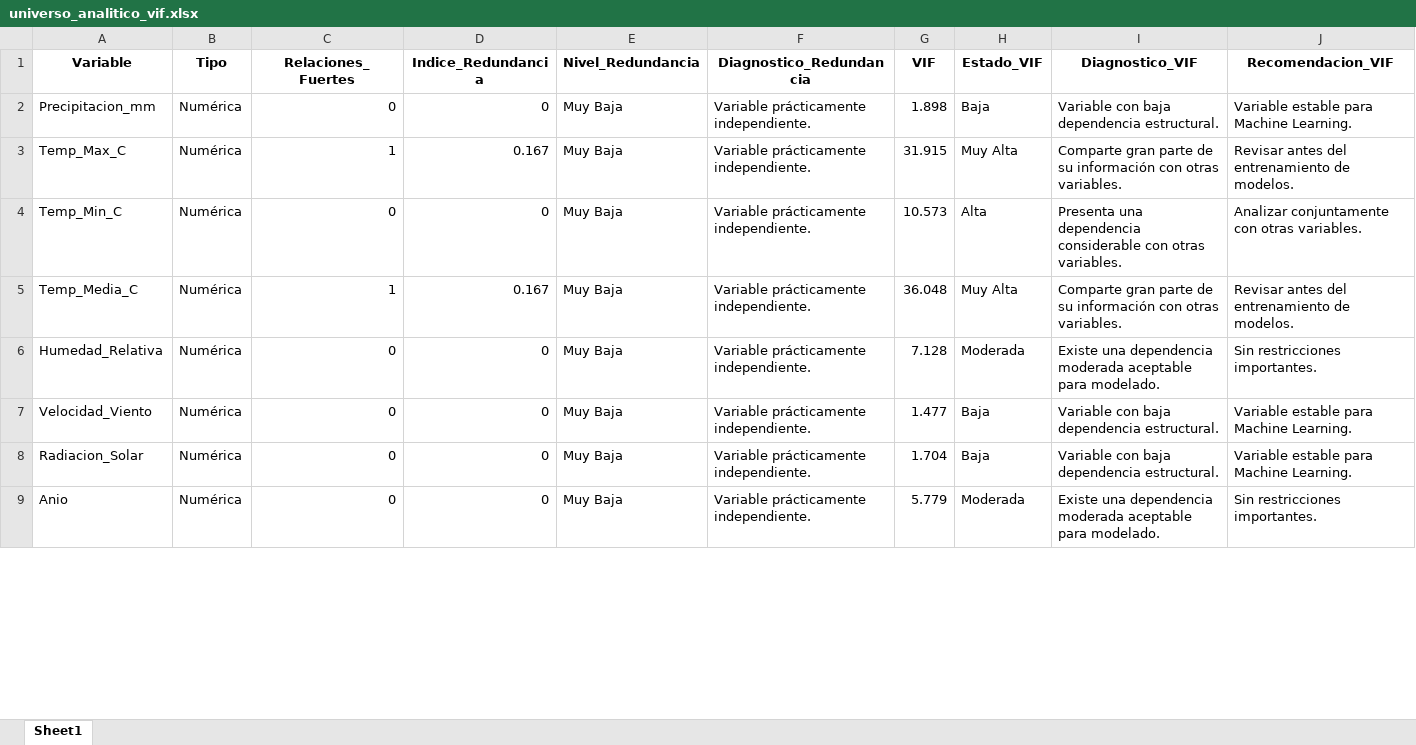
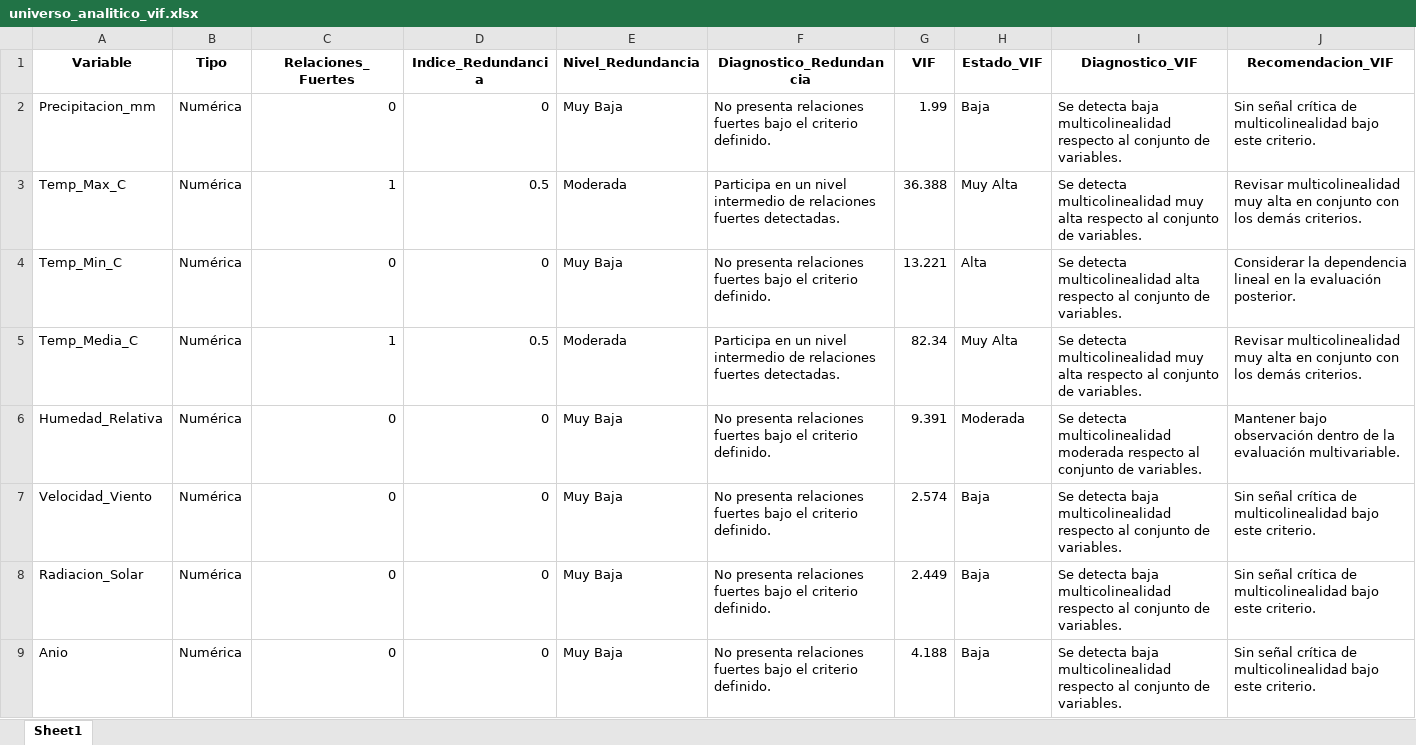
Before and after one commit to josedanielbg/FRAMEWORK_V7, an Excel workbook: DATA/MASTER/C10_MASTER/Resultados_EDA/Analisis_Multicolinealidad/universo_analitico_vif.xlsx, sheet Sheet1, drawn as a sheet; only a part is shown; values as stored, in another font and other column widths than the file's, no borders; the diff covers the shown part only; the diff names each change by its address in the sheet, - before the commit and + after, or states it on an @@ line.

```diff
--- a/DATA/MASTER/C10_MASTER/Resultados_EDA/Analisis_Multicolinealidad/universo_analitico_vif.xlsx (sheet Sheet1)
+++ b/DATA/MASTER/C10_MASTER/Resultados_EDA/Analisis_Multicolinealidad/universo_analitico_vif.xlsx (sheet Sheet1)
-F2 (Diagnostico_Redundancia): Variable prácticamente independiente.
+F2 (Diagnostico_Redundancia): No presenta relaciones fuertes bajo el criterio definido.
-G2 (VIF): 1.898
+G2 (VIF): 1.99
-I2 (Diagnostico_VIF): Variable con baja dependencia estructural.
+I2 (Diagnostico_VIF): Se detecta baja multicolinealidad respecto al conjunto de variables.
-J2 (Recomendacion_VIF): Variable estable para Machine Learning.
+J2 (Recomendacion_VIF): Sin señal crítica de multicolinealidad bajo este criterio.
-D3 (Indice_Redundancia): 0.167
+D3 (Indice_Redundancia): 0.5
-E3 (Nivel_Redundancia): Muy Baja
+E3 (Nivel_Redundancia): Moderada
-F3 (Diagnostico_Redundancia): Variable prácticamente independiente.
+F3 (Diagnostico_Redundancia): Participa en un nivel intermedio de relaciones fuertes detectadas.
-G3 (VIF): 31.915
+G3 (VIF): 36.388
-I3 (Diagnostico_VIF): Comparte gran parte de su información con otras variables.
+I3 (Diagnostico_VIF): Se detecta multicolinealidad muy alta respecto al conjunto de variables.
-J3 (Recomendacion_VIF): Revisar antes del entrenamiento de modelos.
+J3 (Recomendacion_VIF): Revisar multicolinealidad muy alta en conjunto con los demás criterios.
-F4 (Diagnostico_Redundancia): Variable prácticamente independiente.
+F4 (Diagnostico_Redundancia): No presenta relaciones fuertes bajo el criterio definido.
-G4 (VIF): 10.573
+G4 (VIF): 13.221
-I4 (Diagnostico_VIF): Presenta una dependencia considerable con otras variables.
+I4 (Diagnostico_VIF): Se detecta multicolinealidad alta respecto al conjunto de variables.
-J4 (Recomendacion_VIF): Analizar conjuntamente con otras variables.
+J4 (Recomendacion_VIF): Considerar la dependencia lineal en la evaluación posterior.
-D5 (Indice_Redundancia): 0.167
+D5 (Indice_Redundancia): 0.5
-E5 (Nivel_Redundancia): Muy Baja
+E5 (Nivel_Redundancia): Moderada
-F5 (Diagnostico_Redundancia): Variable prácticamente independiente.
+F5 (Diagnostico_Redundancia): Participa en un nivel intermedio de relaciones fuertes detectadas.
-G5 (VIF): 36.048
+G5 (VIF): 82.34
-I5 (Diagnostico_VIF): Comparte gran parte de su información con otras variables.
+I5 (Diagnostico_VIF): Se detecta multicolinealidad muy alta respecto al conjunto de variables.
-J5 (Recomendacion_VIF): Revisar antes del entrenamiento de modelos.
+J5 (Recomendacion_VIF): Revisar multicolinealidad muy alta en conjunto con los demás criterios.
-F6:F9 (Diagnostico_Redundancia): Variable prácticamente independiente.
+F6:F9 (Diagnostico_Redundancia): No presenta relaciones fuertes bajo el criterio definido.
-G6 (VIF): 7.128
+G6 (VIF): 9.391
-I6 (Diagnostico_VIF): Existe una dependencia moderada aceptable para modelado.
+I6 (Diagnostico_VIF): Se detecta multicolinealidad moderada respecto al conjunto de variables.
-J6 (Recomendacion_VIF): Sin restricciones importantes.
+J6 (Recomendacion_VIF): Mantener bajo observación dentro de la evaluación multivariable.
-G7 (VIF): 1.477
+G7 (VIF): 2.574
-I7:I8 (Diagnostico_VIF): Variable con baja dependencia estructural.
+I7:I8 (Diagnostico_VIF): Se detecta baja multicolinealidad respecto al conjunto de variables.
-J7:J8 (Recomendacion_VIF): Variable estable para Machine Learning.
+J7:J8 (Recomendacion_VIF): Sin señal crítica de multicolinealidad bajo este criterio.
-G8 (VIF): 1.704
+G8 (VIF): 2.449
-G9 (VIF): 5.779
+G9 (VIF): 4.188
-H9 (Estado_VIF): Moderada
+H9 (Estado_VIF): Baja
-I9 (Diagnostico_VIF): Existe una dependencia moderada aceptable para modelado.
+I9 (Diagnostico_VIF): Se detecta baja multicolinealidad respecto al conjunto de variables.
-J9 (Recomendacion_VIF): Sin restricciones importantes.
+J9 (Recomendacion_VIF): Sin señal crítica de multicolinealidad bajo este criterio.
```
Also changed, not shown: 176 edited cells elsewhere in this sheet, DATA/MASTER/C10_MASTER/Resultados_EDA/Analisis_Multicolinealidad/ranking_vif.xlsx, 6 other files.
